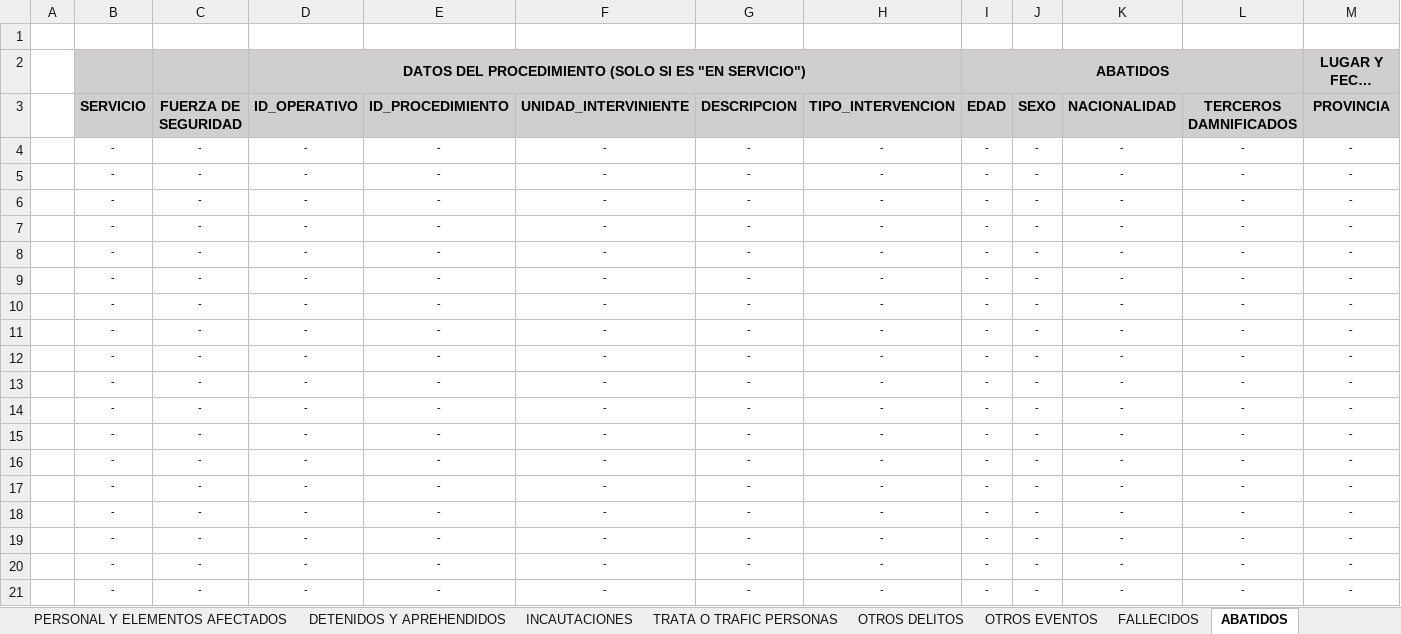
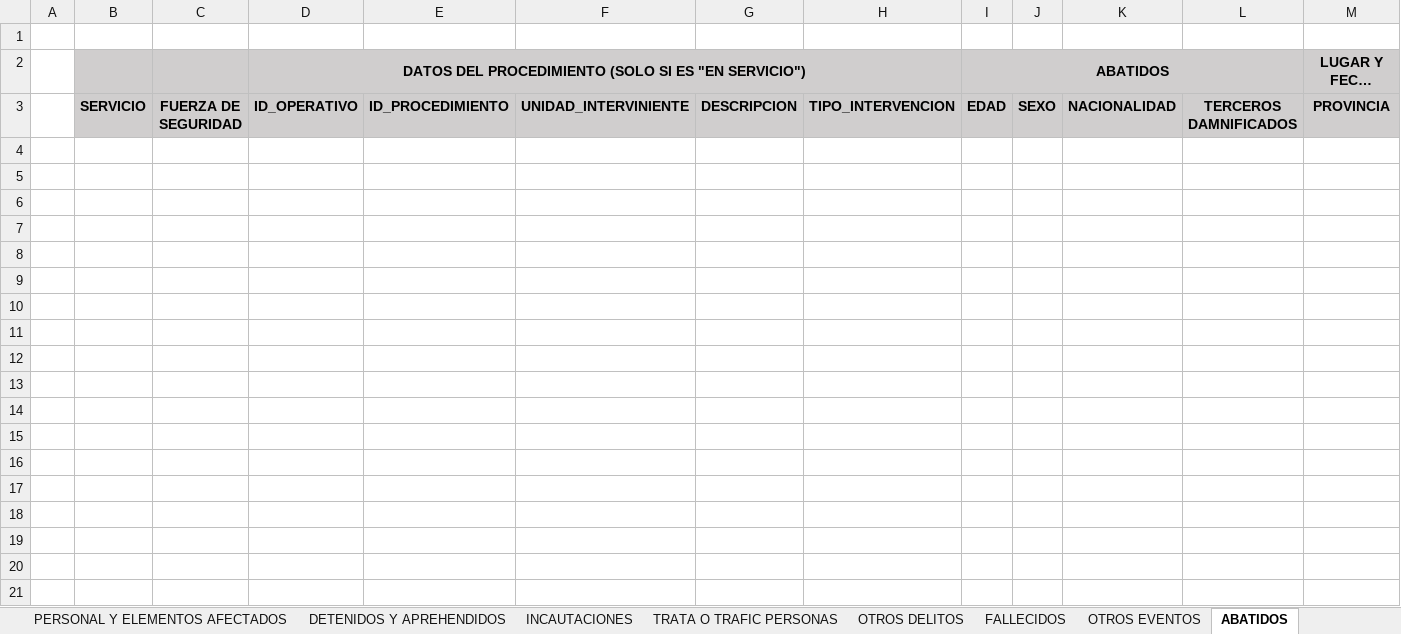
Before and after one commit to jonatha1992/DNEC, an Excel workbook: Planilla_modelo.xlsx, sheet ABATIDOS, drawn as a sheet; only a part is shown; long unchanged cells end in …; values as stored, in another font and other column widths than the file's, no borders; rows hold the shown columns only; the diff covers the shown part only; the diff names each change by its address in the sheet, - before the commit and + after, or states it on an @@ line.

```diff
--- a/Planilla_modelo.xlsx (sheet ABATIDOS)
+++ b/Planilla_modelo.xlsx (sheet ABATIDOS)
@@ sheet tab order changed: PERSONAL Y ELEMENTOS AFECTADOS | DETENIDOS Y APREHENDIDOS | INCAUTACIONES | TRATA O TRAFIC PERSONAS | OTROS DELITOS | FALLECIDOS | OTROS EVENTOS | ABATIDOS @@
-row 4:  | - | - | - | - | - | - | - | - | - | - | - | -
-row 5:  | - | - | - | - | - | - | - | - | - | - | - | -
-row 6:  | - | - | - | - | - | - | - | - | - | - | - | -
-row 7:  | - | - | - | - | - | - | - | - | - | - | - | -
-row 8:  | - | - | - | - | - | - | - | - | - | - | - | -
-row 9:  | - | - | - | - | - | - | - | - | - | - | - | -
-row 10:  | - | - | - | - | - | - | - | - | - | - | - | -
-row 11:  | - | - | - | - | - | - | - | - | - | - | - | -
-row 12:  | - | - | - | - | - | - | - | - | - | - | - | -
-row 13:  | - | - | - | - | - | - | - | - | - | - | - | -
-row 14:  | - | - | - | - | - | - | - | - | - | - | - | -
-row 15:  | - | - | - | - | - | - | - | - | - | - | - | -
-row 16:  | - | - | - | - | - | - | - | - | - | - | - | -
-row 17:  | - | - | - | - | - | - | - | - | - | - | - | -
-row 18:  | - | - | - | - | - | - | - | - | - | - | - | -
-row 19:  | - | - | - | - | - | - | - | - | - | - | - | -
-row 20:  | - | - | - | - | - | - | - | - | - | - | - | -
-row 21:  | - | - | - | - | - | - | - | - | - | - | - | -
```
Also changed, not shown: 17 removed rows elsewhere in this sheet, sheet FALLECIDOS, sheet OTROS EVENTOS, sheet TRATA O TRAFIC PERSONAS, sheet PERSONAL Y ELEMENTOS AFECTADOS, sheet VEHI. Y PERSO. CONTROLADAS, sheet OTROS DELITOS, 24 other files.
